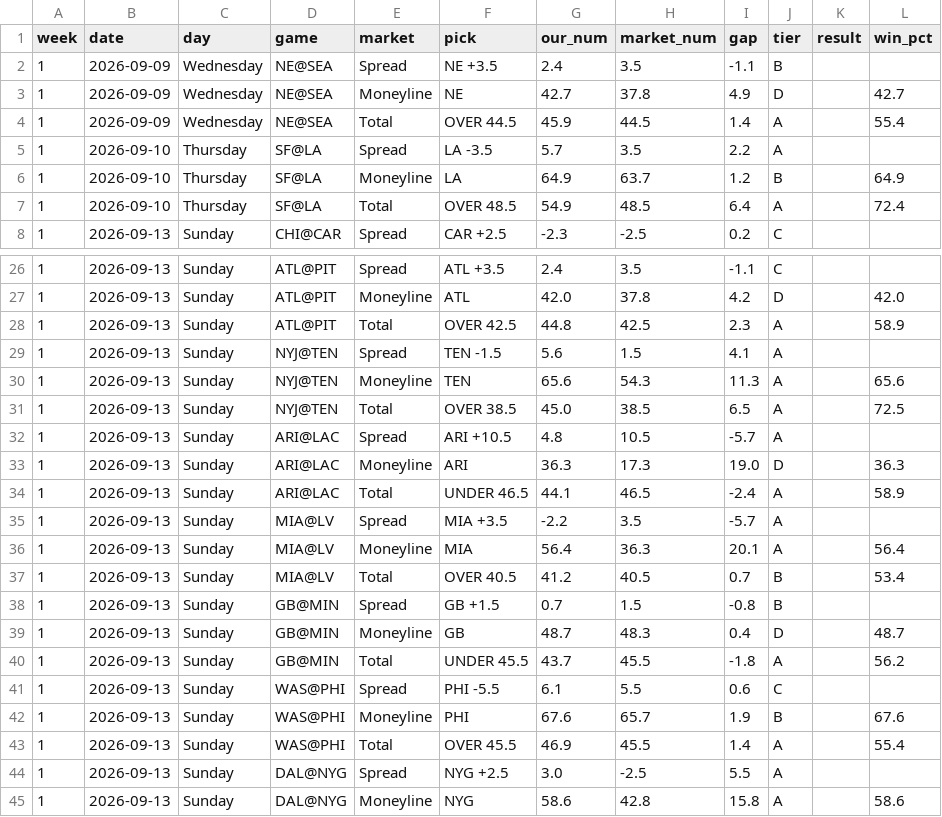
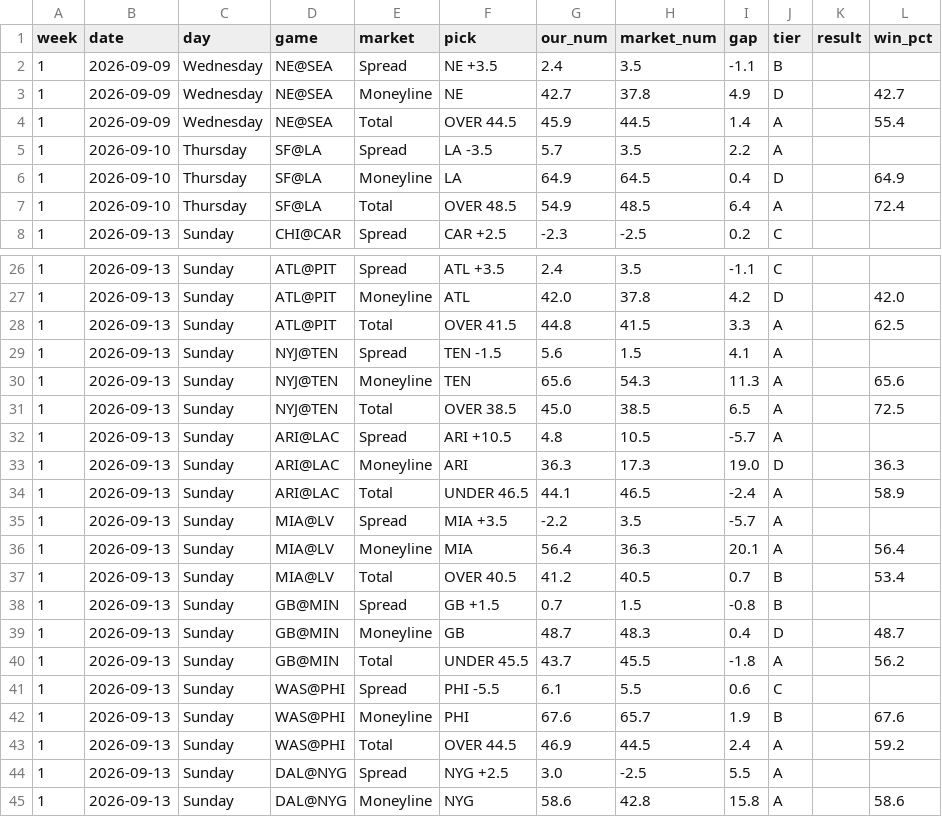
Before and after one commit to fourty2se7en/nfl-card, a CSV file: scripts/ledger_week1.csv, drawn as a sheet; only a part is shown, gaps mark what is left out.

```diff
--- a/scripts/ledger_week1.csv
+++ b/scripts/ledger_week1.csv
@@ -5,3 +5,3 @@ week,date,day,game,market,pick,our_num,market_num,gap,tier,result,win_pct
 1,2026-09-10,Thursday,SF@LA,Spread,LA -3.5,5.7,3.5,2.2,A,,
-1,2026-09-10,Thursday,SF@LA,Moneyline,LA,64.9,63.7,1.2,B,,64.9
+1,2026-09-10,Thursday,SF@LA,Moneyline,LA,64.9,64.5,0.4,D,,64.9
 1,2026-09-10,Thursday,SF@LA,Total,OVER 48.5,54.9,48.5,6.4,A,,72.4
@@ -27,3 +27,3 @@ week,date,day,game,market,pick,our_num,market_num,gap,tier,result,win_pct
 1,2026-09-13,Sunday,ATL@PIT,Moneyline,ATL,42.0,37.8,4.2,D,,42.0
-1,2026-09-13,Sunday,ATL@PIT,Total,OVER 42.5,44.8,42.5,2.3,A,,58.9
+1,2026-09-13,Sunday,ATL@PIT,Total,OVER 41.5,44.8,41.5,3.3,A,,62.5
 1,2026-09-13,Sunday,NYJ@TEN,Spread,TEN -1.5,5.6,1.5,4.1,A,,
@@ -42,3 +42,3 @@ week,date,day,game,market,pick,our_num,market_num,gap,tier,result,win_pct
 1,2026-09-13,Sunday,WAS@PHI,Moneyline,PHI,67.6,65.7,1.9,B,,67.6
-1,2026-09-13,Sunday,WAS@PHI,Total,OVER 45.5,46.9,45.5,1.4,A,,55.4
+1,2026-09-13,Sunday,WAS@PHI,Total,OVER 44.5,46.9,44.5,2.4,A,,59.2
 1,2026-09-13,Sunday,DAL@NYG,Spread,NYG +2.5,3.0,-2.5,5.5,A,,
```
Also changed, not shown: site/ledger_week1.csv, 3 other files.
